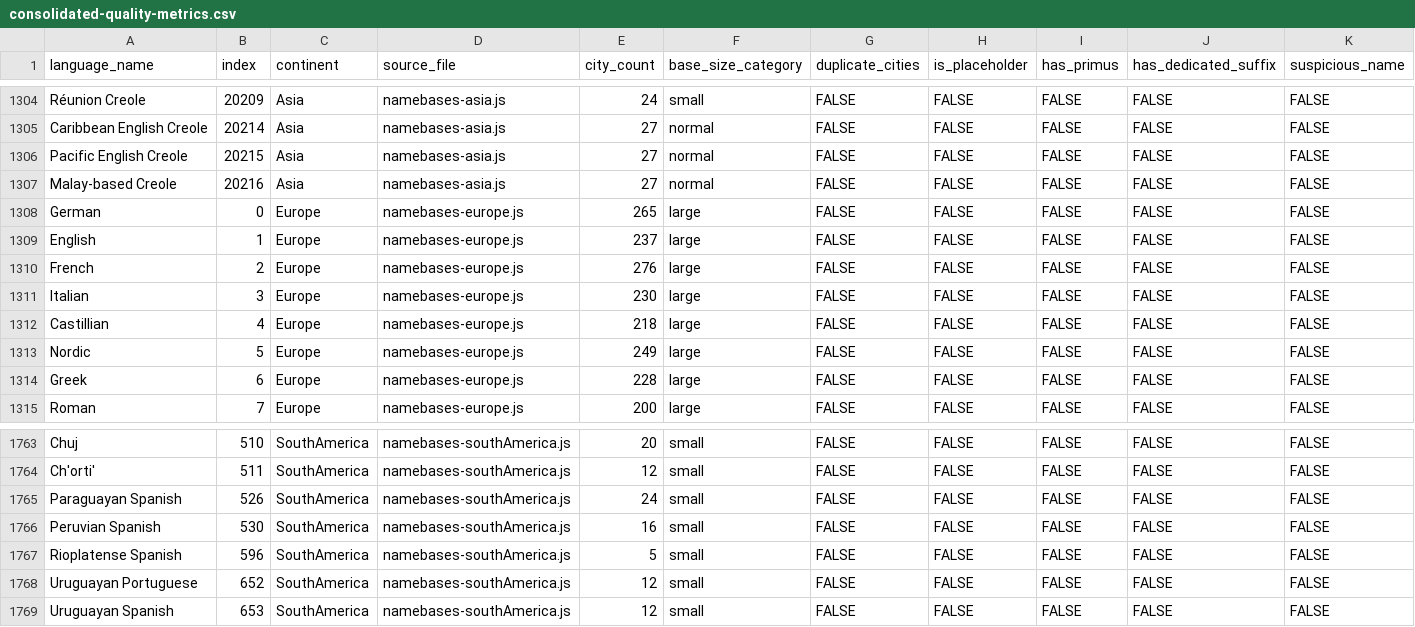
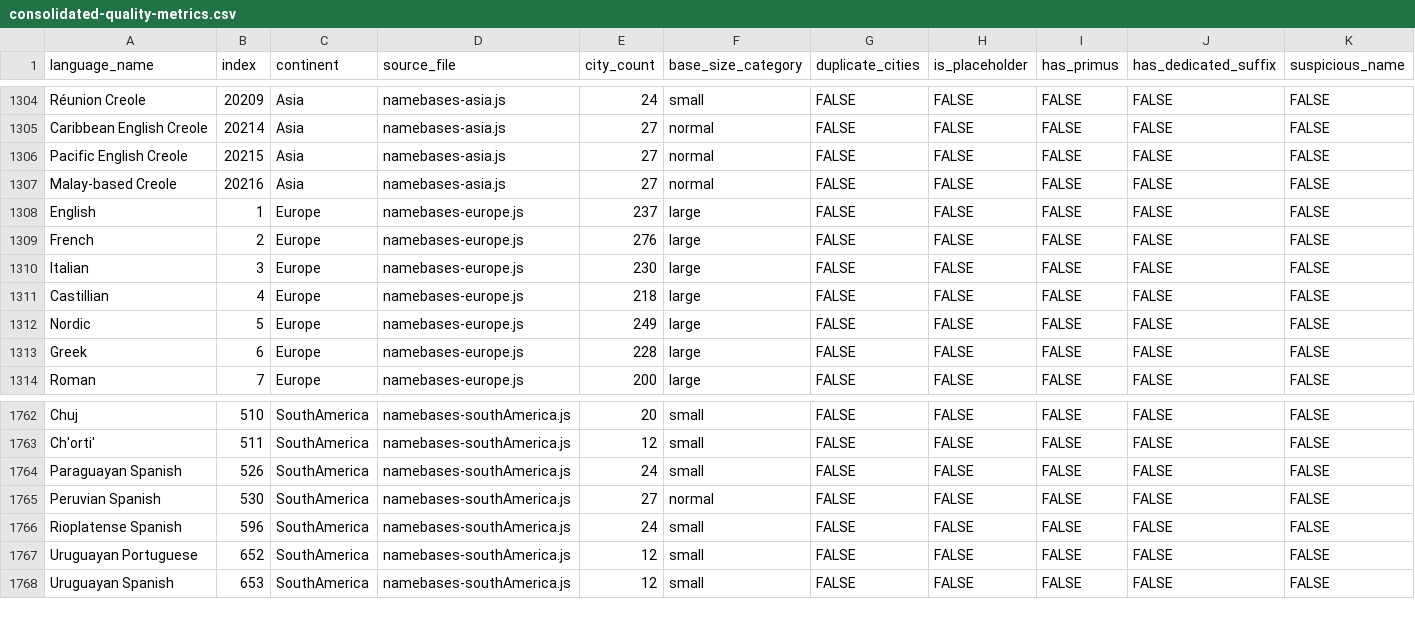
Before and after one commit to burgercrisis/Fantasy-Map-Generator, a CSV file: docs/reports/consolidated-quality-metrics.csv, drawn as a sheet; only a part is shown, gaps mark what is left out; removed rows and columns are numbered as before the commit, all else as after; rows hold the shown columns only; the diff names each change by its address in the sheet, - before the commit and + after, or states it on an @@ line.

Commit message:
Quality Wave: Expand Spanish and South American languages
SOUTH AMERICA:
- Peruvian Spanish: 16→27 cities
- Rioplatense Spanish: 5→25 cities

EUROPE:
- Cantabrian: 12→27 cities (Spain, Cantabria region)

All cities authenticated via geographic research.

```diff
--- a/docs/reports/consolidated-quality-metrics.csv
+++ b/docs/reports/consolidated-quality-metrics.csv
-row 1308: German | 0 | Europe | namebases-europe.js | 265 | large | FALSE | FALSE | FALSE | FALSE | FALSE
-E1765 (city_count): 16
+E1765 (city_count): 27
-F1765 (base_size_category): small
+F1765 (base_size_category): normal
-E1766 (city_count): 5
+E1766 (city_count): 24
```
Also changed, not shown: 3 other files.
